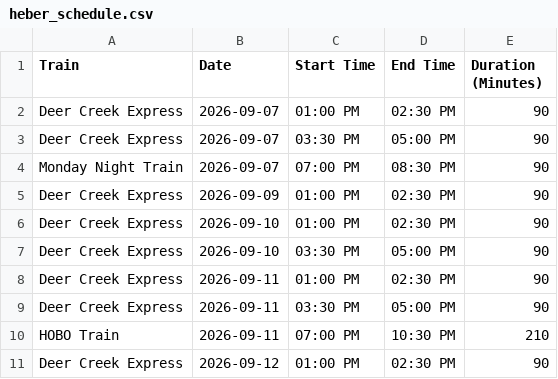
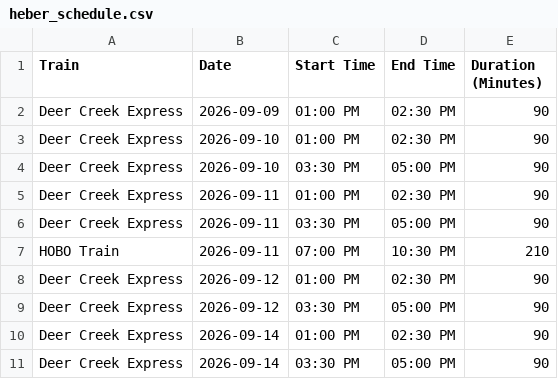
Before and after one commit to rmawhinney12/DK-Calendar, a CSV file: heber_schedule.csv, drawn as a sheet; only a part is shown; the shorter side is filled out with more unchanged rows; the diff names each change by its address in the sheet, - before the commit and + after, or states it on an @@ line.

```diff
--- a/heber_schedule.csv
+++ b/heber_schedule.csv
-row 2: Deer Creek Express | 2026-09-07 | 01:00 PM | 02:30 PM | 90
-row 3: Deer Creek Express | 2026-09-07 | 03:30 PM | 05:00 PM | 90
-row 4: Monday Night Train | 2026-09-07 | 07:00 PM | 08:30 PM | 90
```
Also changed, not shown: combined_calendar.csv, deer_creek_vega_calendar.csv, 1 other file.
